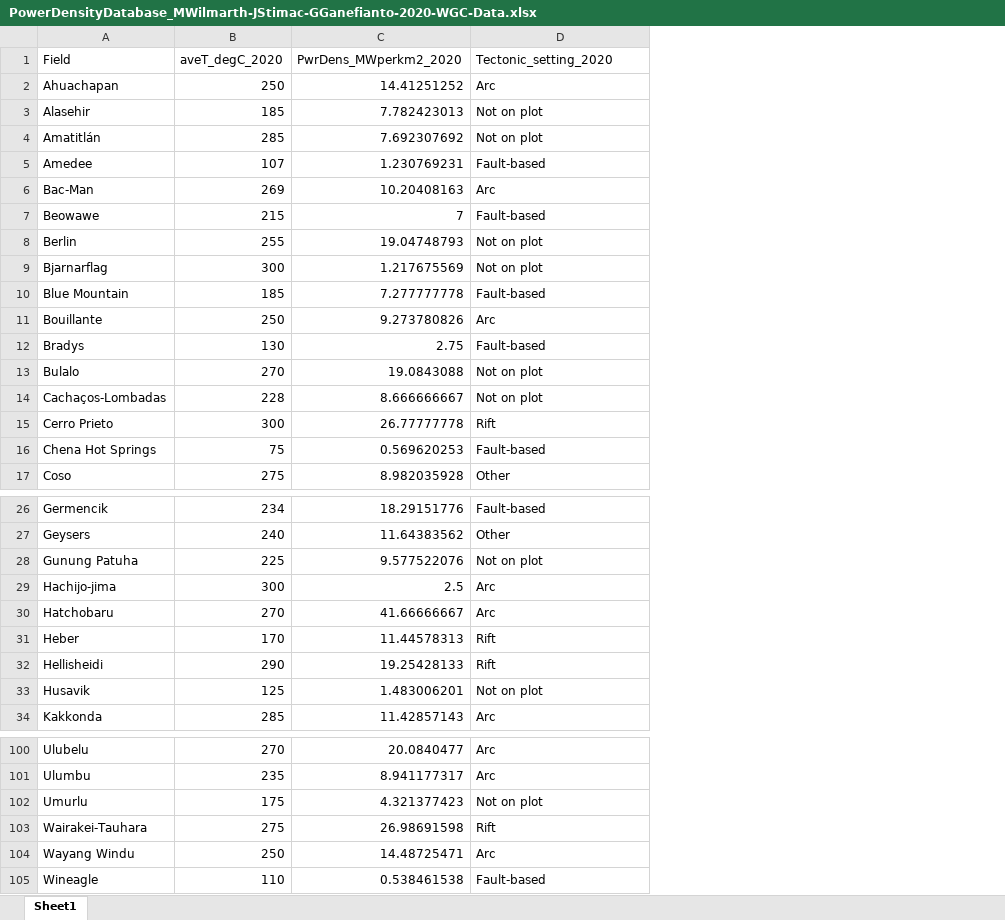
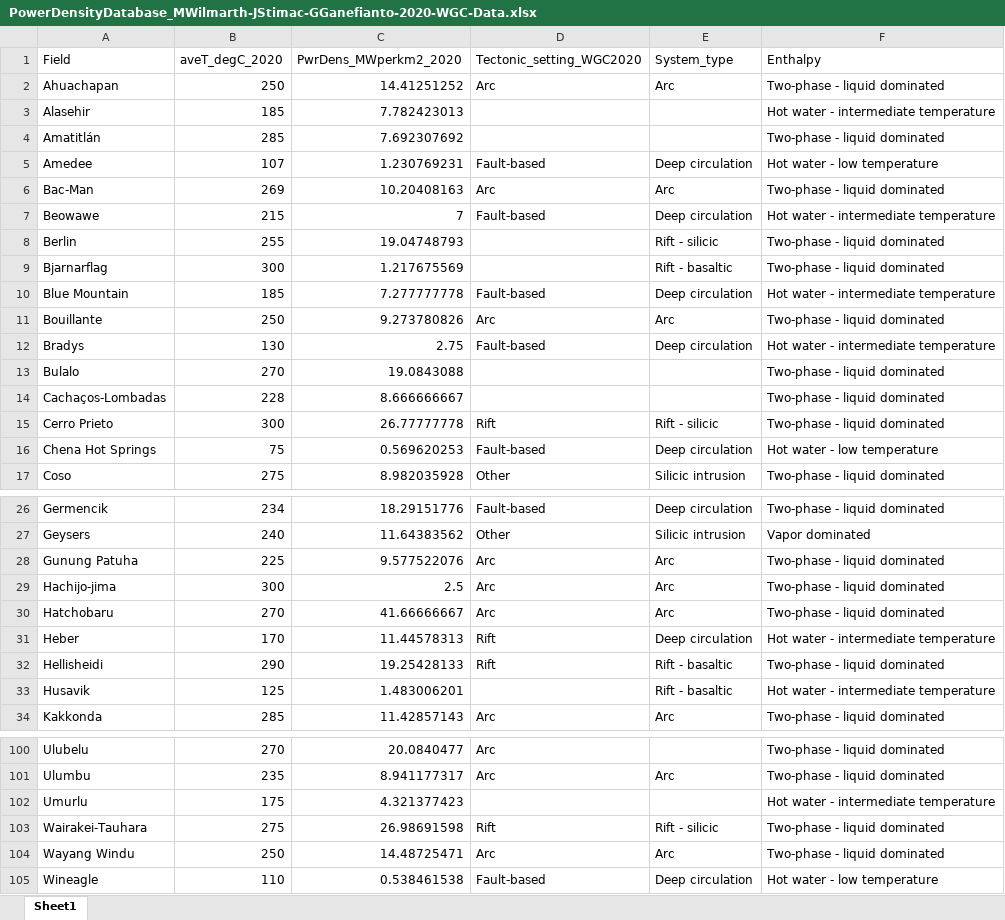
Before and after one commit to Geothermal-Resource-Capacity/Power-Density, an Excel workbook: PowerDensityDatabase_MWilmarth-JStimac-GGanefianto-2020-WGC-Data.xlsx, sheet Sheet1, drawn as a sheet; only a part is shown, gaps mark what is left out; values as stored, in another font and other column widths than the file's, no borders; the diff covers the shown part only; the diff names each change by its address in the sheet, - before the commit and + after, or states it on an @@ line.

```diff
--- a/PowerDensityDatabase_MWilmarth-JStimac-GGanefianto-2020-WGC-Data.xlsx (sheet Sheet1)
+++ b/PowerDensityDatabase_MWilmarth-JStimac-GGanefianto-2020-WGC-Data.xlsx (sheet Sheet1)
+column E (System_type), rows 2-17: Arc |  |  | Deep circulation | Arc | Deep circulation | Rift - silicic | Rift - basaltic | Deep circulation | Arc | Deep circulation |  |  | Rift - silicic | Deep circulation | Silicic intrusion; rows 26-34: Deep circulation | Silicic intrusion | Arc | Arc | Arc | Deep circulation | Rift - basaltic | Rift - basaltic | Arc; rows 101-105: Arc |  | Rift - silicic | Arc | Deep circulation
+column F (Enthalpy), rows 2-17: Two-phase - liquid dominated | Hot water - intermediate temperature | Two-phase - liquid dominated | Hot water - low temperature | Two-phase - liquid dominated | Hot water - intermediate temperature | Two-phase - liquid dominated | Two-phase - liquid dominated | Hot water - intermediate temperature | Two-phase - liquid dominated | Hot water - intermediate temperature | Two-phase - liquid dominated | Two-phase - liquid dominated | Two-phase - liquid dominated | Hot water - low temperature | Two-phase - liquid dominated; rows 26-34: Two-phase - liquid dominated | Vapor dominated | Two-phase - liquid dominated | Two-phase - liquid dominated | Two-phase - liquid dominated | Hot water - intermediate temperature | Two-phase - liquid dominated | Hot water - intermediate temperature | Two-phase - liquid dominated; rows 100-105: Two-phase - liquid dominated | Two-phase - liquid dominated | Hot water - intermediate temperature | Two-phase - liquid dominated | Two-phase - liquid dominated | Hot water - low temperature
-D1: Tectonic_setting_2020
+D1: Tectonic_setting_WGC2020
-D3:D4 (Tectonic_setting_WGC2020): Not on plot
+D3:D4 (Tectonic_setting_WGC2020): (empty)
-D8:D9 (Tectonic_setting_WGC2020): Not on plot
+D8:D9 (Tectonic_setting_WGC2020): (empty)
-D13:D14 (Tectonic_setting_WGC2020): Not on plot
+D13:D14 (Tectonic_setting_WGC2020): (empty)
-D28 (Tectonic_setting_WGC2020): Not on plot
+D28 (Tectonic_setting_WGC2020): Arc
-D33 (Tectonic_setting_WGC2020): Not on plot
+D33 (Tectonic_setting_WGC2020): (empty)
-D102 (Tectonic_setting_WGC2020): Not on plot
+D102 (Tectonic_setting_WGC2020): (empty)
```
Also changed, not shown: 2 edited cells elsewhere in this sheet, Docs/Cumming-Geothermal-Resource-Capacity-Power-Density-and-Risk-Tree-2019-10-10.xlsx.
